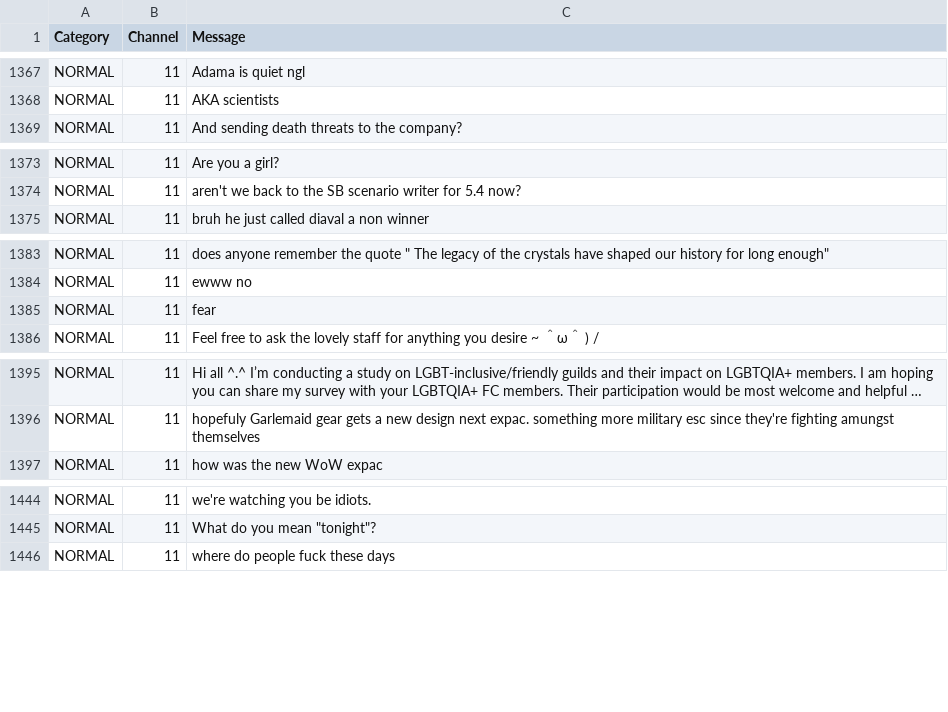
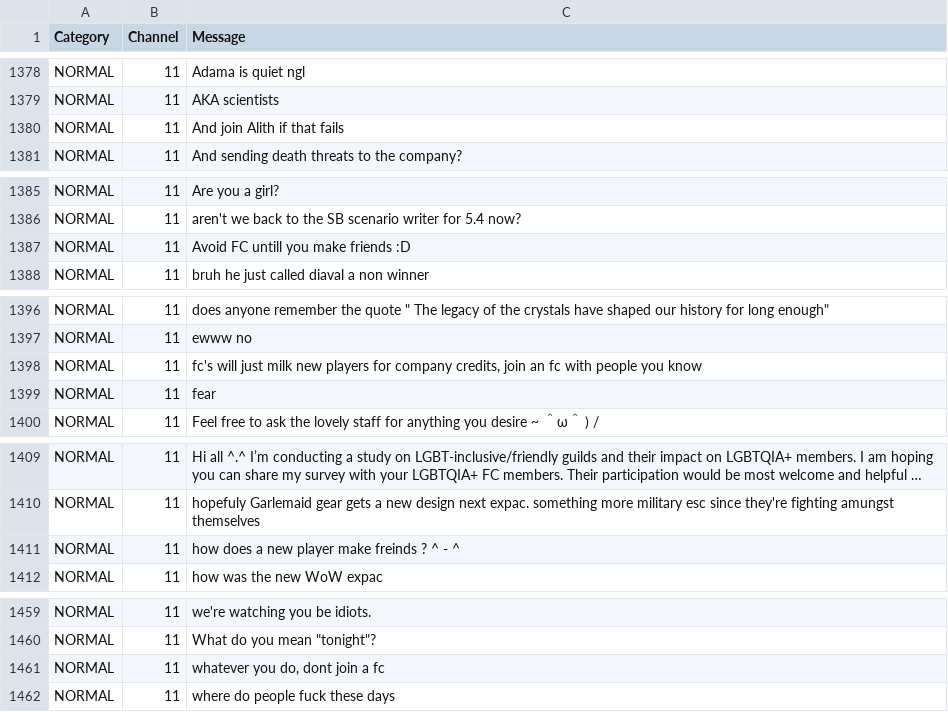
Before and after one commit to kalilistic/NoSoliciting, a CSV file: NoSoliciting.Trainer/data.csv, drawn as a sheet; only a part is shown, gaps mark what is left out; long unchanged cells end in …; the diff covers the shown part only; the diff names each change by its address in the sheet, - before the commit and + after, or states it on an @@ line.

Commit message:
feat(data): more

```diff
--- a/NoSoliciting.Trainer/data.csv
+++ b/NoSoliciting.Trainer/data.csv
+row 1380: NORMAL | 11 | And join Alith if that fails
+row 1387: NORMAL | 11 | Avoid FC untill you make friends :D
+row 1398: NORMAL | 11 | fc's will just milk new players for company credits, join an fc with people you know
+row 1411: NORMAL | 11 | how does a new player make freinds ? ^ - ^
+row 1461: NORMAL | 11 | whatever you do, dont join a fc
```
Also changed, not shown: 24 added rows elsewhere in this file.
